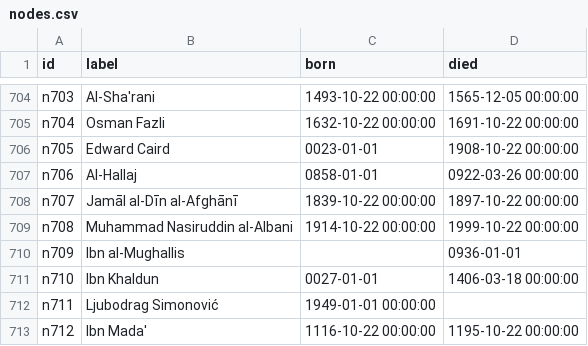
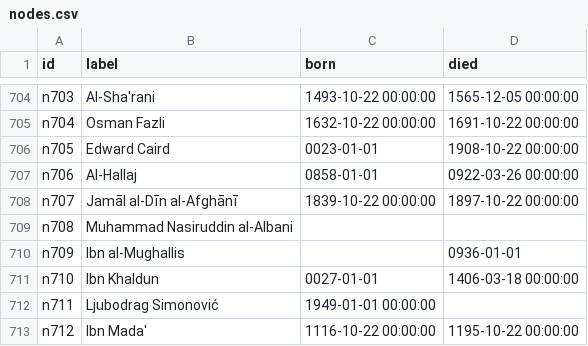
Before and after one commit to matthewbbone/philosophernet, a CSV file: nodes.csv, drawn as a sheet; only a part is shown, gaps mark what is left out.

```diff
--- a/nodes.csv
+++ b/nodes.csv
@@ -708,3 +708,3 @@ n706,Al-Hallaj,0858-01-01,0922-03-26 00:00:00
 n707,Jamāl al-Dīn al-Afghānī,1839-10-22 00:00:00,1897-10-22 00:00:00
-n708,Muhammad Nasiruddin al-Albani,1914-10-22 00:00:00,1999-10-22 00:00:00
+n708,Muhammad Nasiruddin al-Albani,,
 n709,Ibn al-Mughallis,,0936-01-01
```
Also changed, not shown: 2 other files.
